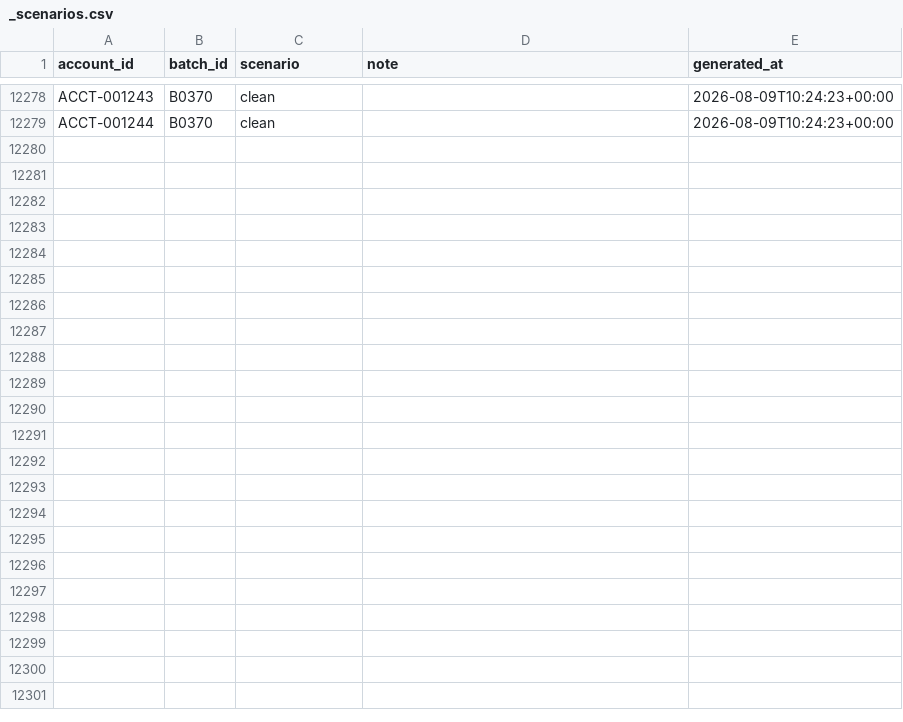
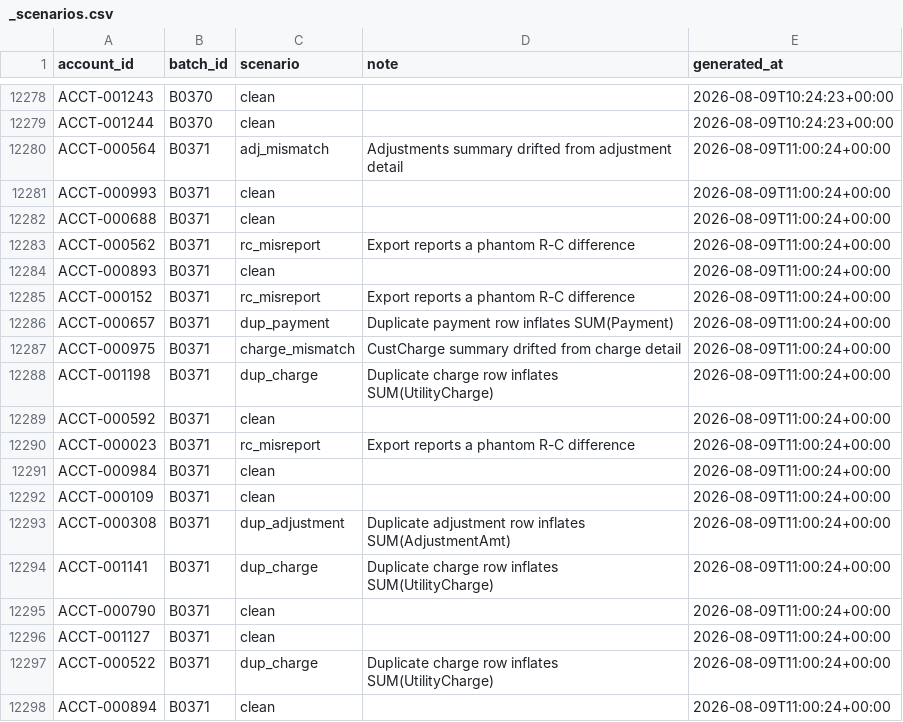
Before and after one commit to jelendu/remit-reconciliation-engine, a CSV file: data_gen/output/_scenarios.csv, drawn as a sheet; only a part is shown, gaps mark what is left out; the diff covers the shown part only.

```diff
--- a/data_gen/output/_scenarios.csv
+++ b/data_gen/output/_scenarios.csv
@@ -12279 +12279,20 @@ ACCT-001243,B0370,clean,,2026-08-09T10:24:23+00:00
 ACCT-001244,B0370,clean,,2026-08-09T10:24:23+00:00
+ACCT-000564,B0371,adj_mismatch,Adjustments summary drifted from adjustment detail,2026-08-09T11:00:24+00:00
+ACCT-000993,B0371,clean,,2026-08-09T11:00:24+00:00
+ACCT-000688,B0371,clean,,2026-08-09T11:00:24+00:00
+ACCT-000562,B0371,rc_misreport,Export reports a phantom R-C difference,2026-08-09T11:00:24+00:00
+ACCT-000893,B0371,clean,,2026-08-09T11:00:24+00:00
+ACCT-000152,B0371,rc_misreport,Export reports a phantom R-C difference,2026-08-09T11:00:24+00:00
+ACCT-000657,B0371,dup_payment,Duplicate payment row inflates SUM(Payment),2026-08-09T11:00:24+00:00
+ACCT-000975,B0371,charge_mismatch,CustCharge summary drifted from charge detail,2026-08-09T11:00:24+00:00
+ACCT-001198,B0371,dup_charge,Duplicate charge row inflates SUM(UtilityCharge),2026-08-09T11:00:24+00:00
+ACCT-000592,B0371,clean,,2026-08-09T11:00:24+00:00
+ACCT-000023,B0371,rc_misreport,Export reports a phantom R-C difference,2026-08-09T11:00:24+00:00
+ACCT-000984,B0371,clean,,2026-08-09T11:00:24+00:00
+ACCT-000109,B0371,clean,,2026-08-09T11:00:24+00:00
+ACCT-000308,B0371,dup_adjustment,Duplicate adjustment row inflates SUM(AdjustmentAmt),2026-08-09T11:00:24+00:00
+ACCT-001141,B0371,dup_charge,Duplicate charge row inflates SUM(UtilityCharge),2026-08-09T11:00:24+00:00
+ACCT-000790,B0371,clean,,2026-08-09T11:00:24+00:00
+ACCT-001127,B0371,clean,,2026-08-09T11:00:24+00:00
+ACCT-000522,B0371,dup_charge,Duplicate charge row inflates SUM(UtilityCharge),2026-08-09T11:00:24+00:00
+ACCT-000894,B0371,clean,,2026-08-09T11:00:24+00:00
```
Also changed, not shown: 11 added rows elsewhere in this file, data_gen/output/accounts.csv, data_gen/output/adjustments.csv, 17 other files.
